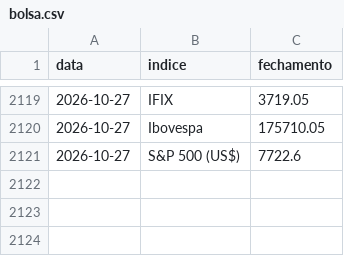
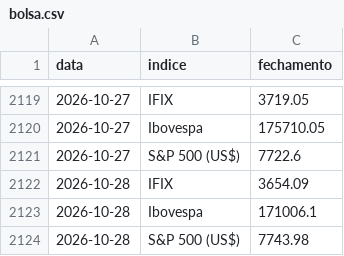
Before and after one commit to pietrosalvador5-boop/painel-previmpa, a CSV file: dados/bolsa.csv, drawn as a sheet; only a part is shown, gaps mark what is left out.

```diff
--- a/dados/bolsa.csv
+++ b/dados/bolsa.csv
@@ -2121 +2121,4 @@ data,indice,fechamento
 2026-10-27,S&P 500 (US$),7722.6
+2026-10-28,IFIX,3654.09
+2026-10-28,Ibovespa,171006.1
+2026-10-28,S&P 500 (US$),7743.98
```
Also changed, not shown: dados/copom.csv, dados/ettj.csv, 3 other files.
